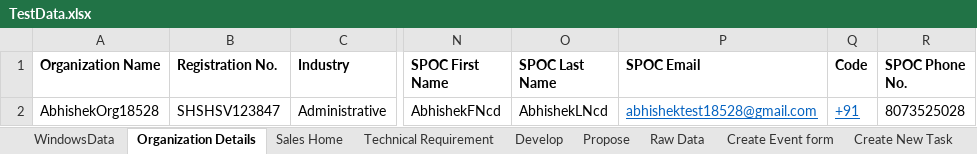
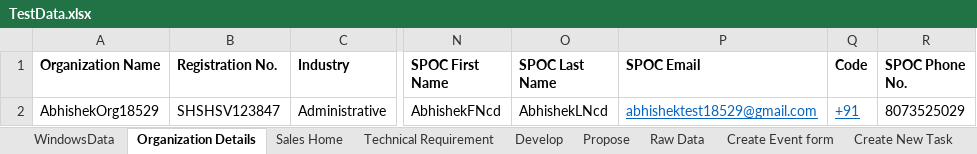
Before and after one commit to abhishekbirana/iCustomer_OSS_BSS, an Excel workbook: target/test-classes/TestData.xlsx, sheet Organization Details, drawn as a sheet; only a part is shown, gaps mark what is left out; values as stored, in another font and other column widths than the file's, no borders; the diff names each change by its address in the sheet, - before the commit and + after, or states it on an @@ line.

Commit message:
Abhishek-"200320241549"

```diff
--- a/target/test-classes/TestData.xlsx (sheet Organization Details)
+++ b/target/test-classes/TestData.xlsx (sheet Organization Details)
-A2 (Organization Name): AbhishekOrg18528
+A2 (Organization Name): AbhishekOrg18529
-P2 (SPOC Email): abhishektest18528@gmail.com
+P2 (SPOC Email): abhishektest18529@gmail.com
-R2 (SPOC Phone No.): 8073525028
+R2 (SPOC Phone No.): 8073525029
```
Also changed, not shown: sheet Sales Home, 2 other files.
